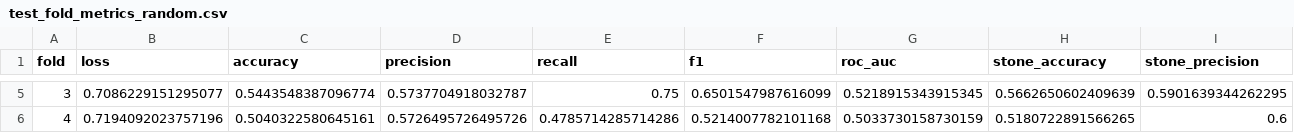
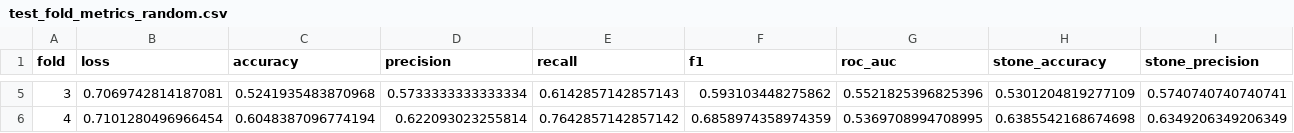
Before and after one commit to Dirk-11/umc_thesis, a CSV file: outputs/logs/test_fold_metrics_random.csv, drawn as a sheet; only a part is shown, gaps mark what is left out; the diff covers the shown part only; the diff names each change by its address in the sheet, - before the commit and + after, or states it on an @@ line.

```diff
--- a/outputs/logs/test_fold_metrics_random.csv
+++ b/outputs/logs/test_fold_metrics_random.csv
-B5 (loss): 0.7086229151295077
+B5 (loss): 0.7069742814187081
-C5 (accuracy): 0.5443548387096774
+C5 (accuracy): 0.5241935483870968
-D5 (precision): 0.5737704918032787
+D5 (precision): 0.5733333333333334
-E5 (recall): 0.75
+E5 (recall): 0.6142857142857143
-F5 (f1): 0.6501547987616099
+F5 (f1): 0.593103448275862
-G5 (roc_auc): 0.5218915343915345
+G5 (roc_auc): 0.5521825396825396
-H5 (stone_accuracy): 0.5662650602409639
+H5 (stone_accuracy): 0.5301204819277109
-I5 (stone_precision): 0.5901639344262295
+I5 (stone_precision): 0.5740740740740741
-B6 (loss): 0.7194092023757196
+B6 (loss): 0.7101280496966454
-C6 (accuracy): 0.5040322580645161
+C6 (accuracy): 0.6048387096774194
-D6 (precision): 0.5726495726495726
+D6 (precision): 0.622093023255814
-E6 (recall): 0.4785714285714286
+E6 (recall): 0.7642857142857142
-F6 (f1): 0.5214007782101168
+F6 (f1): 0.6858974358974359
-G6 (roc_auc): 0.5033730158730159
+G6 (roc_auc): 0.5369708994708995
-H6 (stone_accuracy): 0.5180722891566265
+H6 (stone_accuracy): 0.6385542168674698
-I6 (stone_precision): 0.6
+I6 (stone_precision): 0.6349206349206349
```
Also changed, not shown: 31 edited cells elsewhere in this file, outputs/logs/cv_summary_random.csv, outputs/logs/fold_summaries_random.csv, 3 other files.
